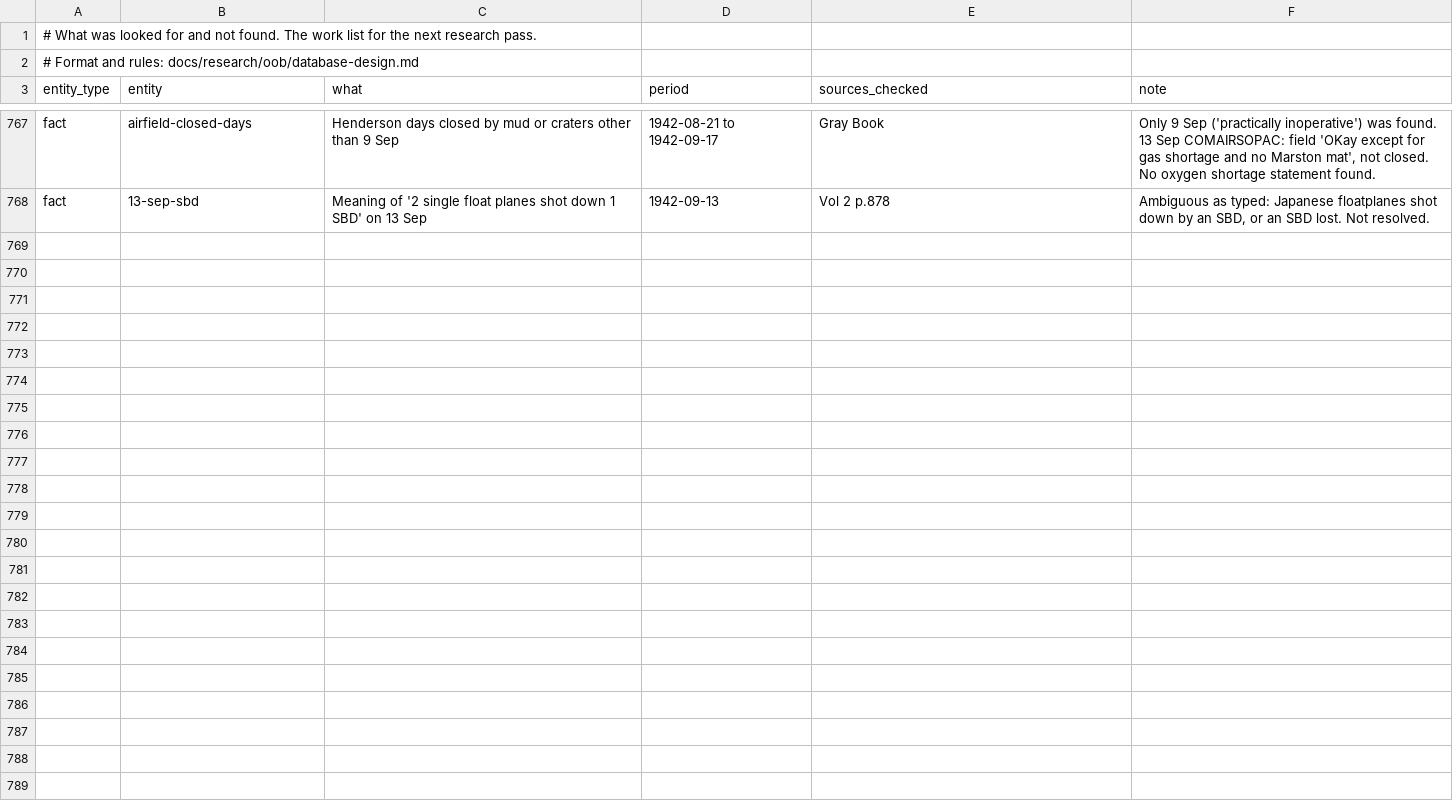
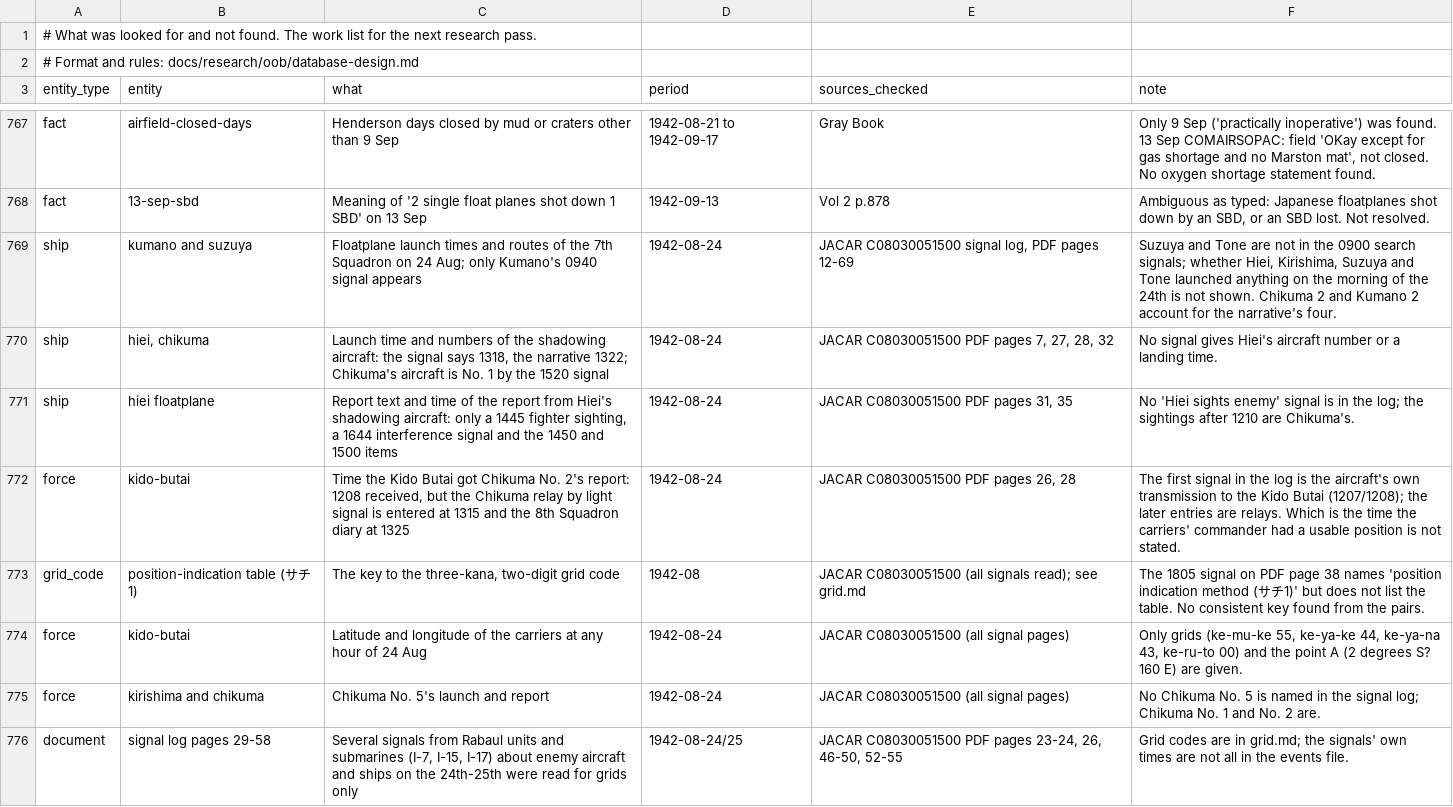
Before and after one commit to amitpeercoder/FlagPlot, a CSV file: data/oob/gaps.csv, drawn as a sheet; only a part is shown, gaps mark what is left out.

```diff
--- a/data/oob/gaps.csv
+++ b/data/oob/gaps.csv
@@ -768 +768,9 @@ fact,airfield-closed-days,Henderson days closed by mud or craters other than 9 S
 fact,13-sep-sbd,Meaning of '2 single float planes shot down 1 SBD' on 13 Sep,1942-09-13,Vol 2 p.878,"Ambiguous as typed: Japanese floatplanes shot down by an SBD, or an SBD lost. Not resolved."
+ship,kumano and suzuya,Floatplane launch times and routes of the 7th Squadron on 24 Aug; only Kumano's 0940 signal appears,1942-08-24,"JACAR C08030051500 signal log, PDF pages 12-69","Suzuya and Tone are not in the 0900 search signals; whether Hiei, Kirishima, Suzuya and Tone launched anything on the morning of the 24th is not shown. Chikuma 2 and Kumano 2 account for the narrative's four."
+ship,"hiei, chikuma","Launch time and numbers of the shadowing aircraft: the signal says 1318, the narrative 1322; Chikuma's aircraft is No. 1 by the 1520 signal",1942-08-24,"JACAR C08030051500 PDF pages 7, 27, 28, 32",No signal gives Hiei's aircraft number or a landing time.
+ship,hiei floatplane,"Report text and time of the report from Hiei's shadowing aircraft: only a 1445 fighter sighting, a 1644 interference signal and the 1450 and 1500 items",1942-08-24,"JACAR C08030051500 PDF pages 31, 35",No 'Hiei sights enemy' signal is in the log; the sightings after 1210 are Chikuma's.
+force,kido-butai,"Time the Kido Butai got Chikuma No. 2's report: 1208 received, but the Chikuma relay by light signal is entered at 1315 and the 8th Squadron diary at 1325",1942-08-24,"JACAR C08030051500 PDF pages 26, 28",The first signal in the log is the aircraft's own transmission to the Kido Butai (1207/1208); the later entries are relays. Which is the time the carriers' commander had a usable position is not stated.
+grid_code,position-indication table (サチ1),"The key to the three-kana, two-digit grid code",1942-08,JACAR C08030051500 (all signals read); see grid.md,The 1805 signal on PDF page 38 names 'position indication method (サチ1)' but does not list the table. No consistent key found from the pairs.
+force,kido-butai,Latitude and longitude of the carriers at any hour of 24 Aug,1942-08-24,JACAR C08030051500 (all signal pages),"Only grids (ke-mu-ke 55, ke-ya-ke 44, ke-ya-na 43, ke-ru-to 00) and the point A (2 degrees S? 160 E) are given."
+force,kirishima and chikuma,Chikuma No. 5's launch and report,1942-08-24,JACAR C08030051500 (all signal pages),No Chikuma No. 5 is named in the signal log; Chikuma No. 1 and No. 2 are.
+document,signal log pages 29-58,"Several signals from Rabaul units and submarines (I-7, I-15, I-17) about enemy aircraft and ships on the 24th-25th were read for grids only",1942-08-24/25,"JACAR C08030051500 PDF pages 23-24, 26, 46-50, 52-55",Grid codes are in grid.md; the signals' own times are not all in the events file.
```
Also changed, not shown: data/oob/engagement_outcomes.csv, 4 other files.
